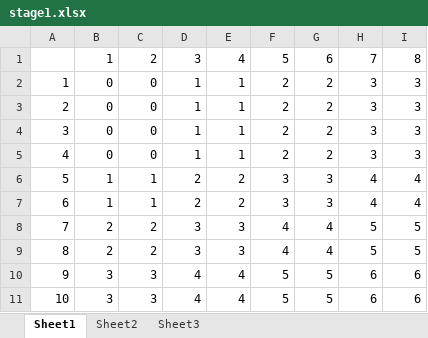
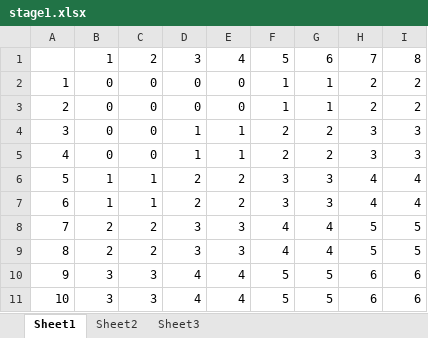
Before and after one commit to xannazzi/zhanguoce-junlin, an Excel workbook: stage1.xlsx, sheet Sheet1, drawn as a sheet; values as stored, in another font and other column widths than the file's, no borders; the diff names each change by its address in the sheet, - before the commit and + after, or states it on an @@ line.

```diff
--- a/stage1.xlsx (sheet Sheet1)
+++ b/stage1.xlsx (sheet Sheet1)
-D2:D3: 1
+D2:D3: 0
-E2:E3: 1
+E2:E3: 0
-F2:F3: 2
+F2:F3: 1
-G2:G3: 2
+G2:G3: 1
-H2:H3: 3
+H2:H3: 2
-I2:I3: 3
+I2:I3: 2
```
Also changed, not shown: 1 other file.
